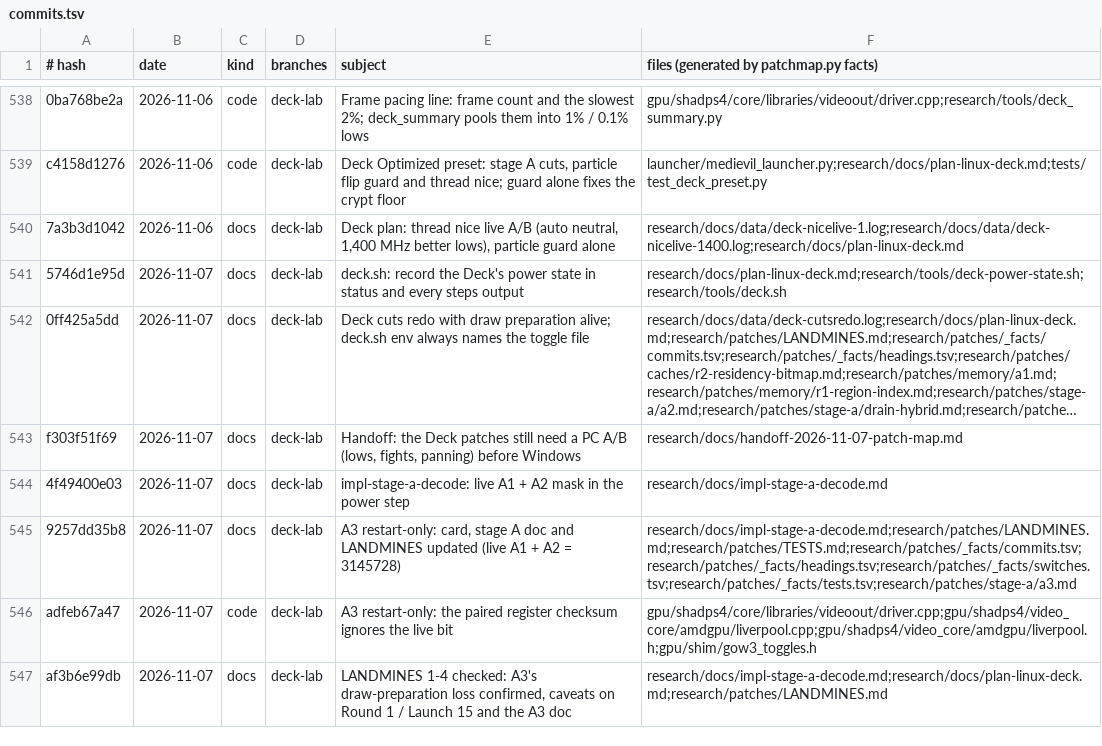
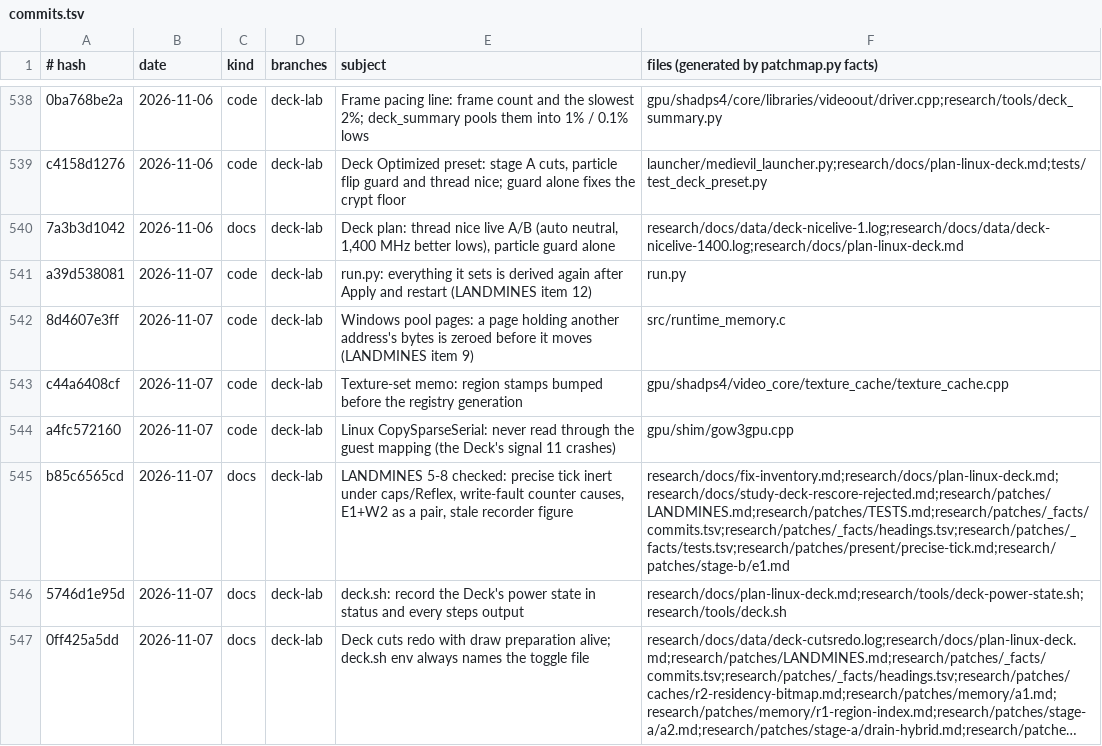
Before and after one commit to BevelTipDrip/medievil_2019_pc_port, a TSV file: research/patches/_facts/commits.tsv, drawn as a sheet; only a part is shown, gaps mark what is left out; the shorter side is filled out with more unchanged rows; long unchanged cells end in ….

```diff
--- a/research/patches/_facts/commits.tsv
+++ b/research/patches/_facts/commits.tsv
@@ -540,2 +540,7 @@ c4158d1276	2026-11-06	code	deck-lab	Deck Optimized preset: stage A cuts, particl
 7a3b3d1042	2026-11-06	docs	deck-lab	Deck plan: thread nice live A/B (auto neutral, 1,400 MHz better lows), particle guard alone	research/docs/data/deck-nicelive-1.log;research/docs/data/deck-nicelive-1400.log;research/docs/plan-linux-deck.md
+a39d538081	2026-11-07	code	deck-lab	run.py: everything it sets is derived again after Apply and restart (LANDMINES item 12)	run.py
+8d4607e3ff	2026-11-07	code	deck-lab	Windows pool pages: a page holding another address's bytes is zeroed before it moves (LANDMINES item 9)	src/runtime_memory.c
+c44a6408cf	2026-11-07	code	deck-lab	Texture-set memo: region stamps bumped before the registry generation	gpu/shadps4/video_core/texture_cache/texture_cache.cpp
+a4fc572160	2026-11-07	code	deck-lab	Linux CopySparseSerial: never read through the guest mapping (the Deck's signal 11 crashes)	gpu/shim/gow3gpu.cpp
+b85c6565cd	2026-11-07	docs	deck-lab	LANDMINES 5-8 checked: precise tick inert under caps/Reflex, write-fault counter causes, E1+W2 as a pair, stale recorder figure	research/docs/fix-inventory.md;research/docs/plan-linux-deck.md;research/docs/study-deck-rescore-rejected.md;research/patches/LANDMINES.md;research/patches/TESTS.md;research/patches/_facts/commits.tsv;research/patches/_facts/headings.tsv;research/patches/_facts/tests.tsv;research/patches/present/precise-tick.md;research/patches/stage-b/e1.md
 5746d1e95d	2026-11-07	docs	deck-lab	deck.sh: record the Deck's power state in status and every steps output	research/docs/plan-linux-deck.md;research/tools/deck-power-state.sh;research/tools/deck.sh
```
Also changed, not shown: research/patches/_facts/switches.tsv, 6 other files.
